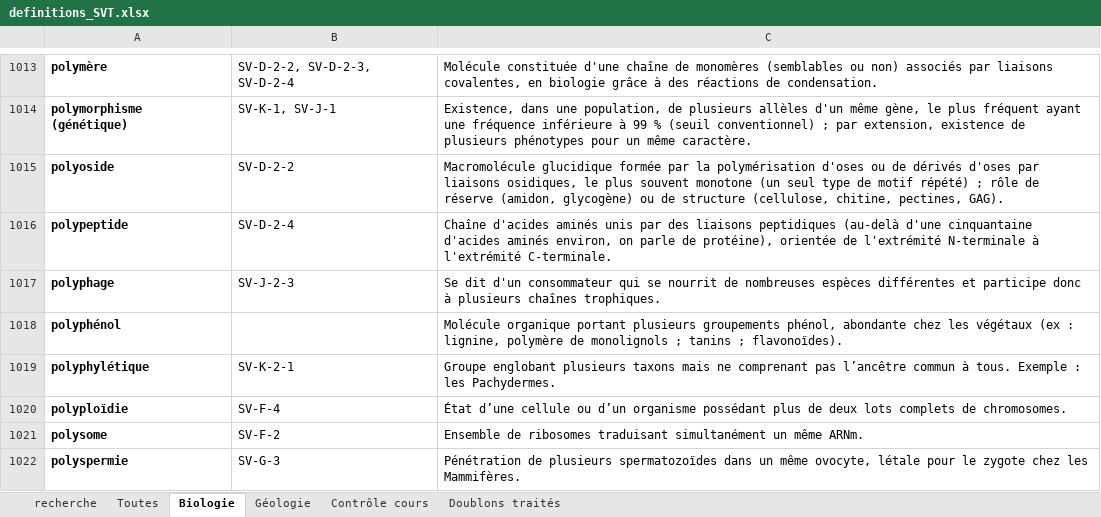
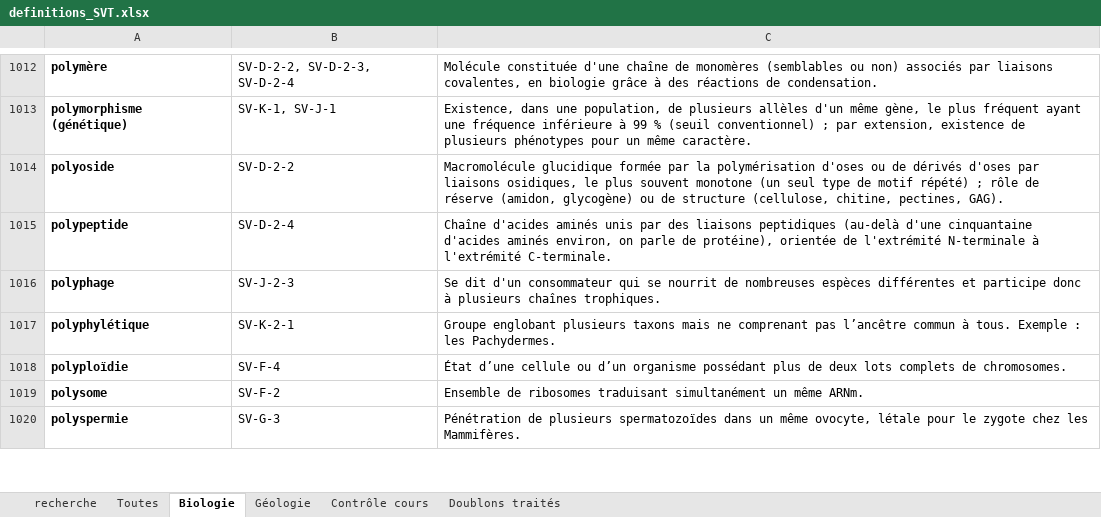
Before and after one commit to svtbordi/flashcards-definition, an Excel workbook: source/definitions_SVT.xlsx, sheet Biologie, drawn as a sheet; only a part is shown, gaps mark what is left out; values as stored, in another font and other column widths than the file's, no borders; the diff covers the shown part only; the diff names each change by its address in the sheet, - before the commit and + after, or states it on an @@ line.

```diff
--- a/source/definitions_SVT.xlsx (sheet Biologie)
+++ b/source/definitions_SVT.xlsx (sheet Biologie)
-row 1018: polyphénol |  | Molécule organique portant plusieurs groupements phénol, abondante chez les végétaux (ex : lignine, polymère de monolignols ; tanins ; flavonoïdes).
```
Also changed, not shown: 5 removed rows and 1 edited cell elsewhere in this sheet, sheet Toutes, sheet Géologie, sheet recherche, charts or pictures, 7 other files.
